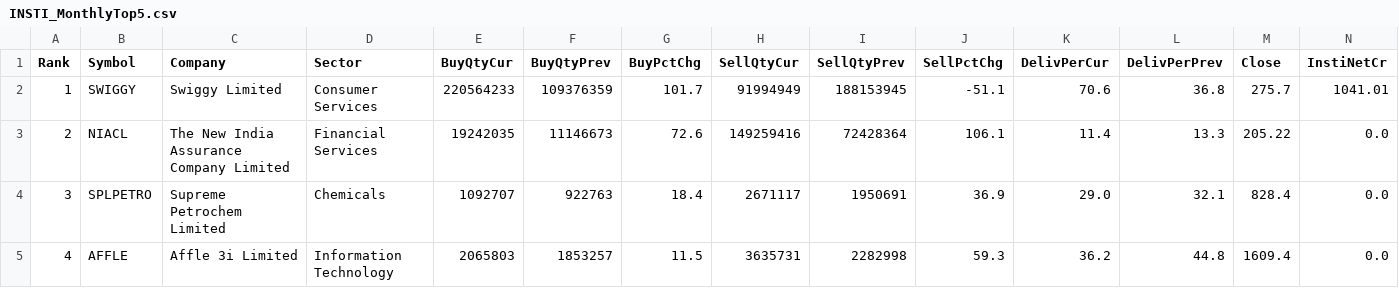
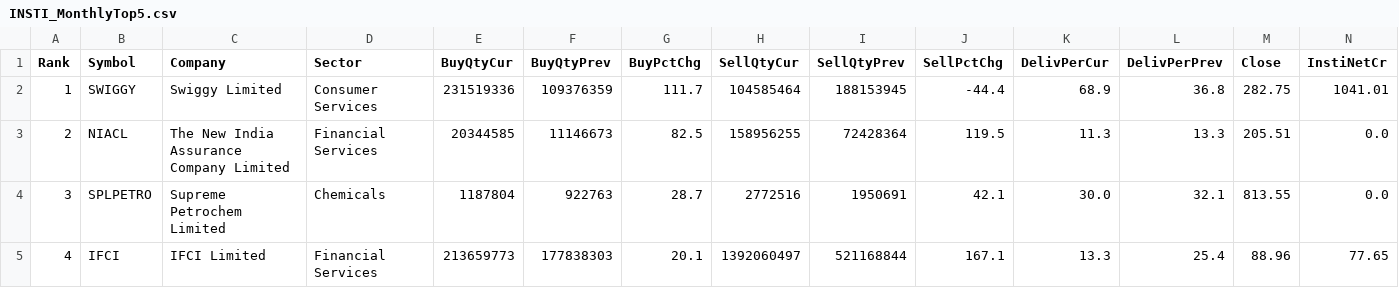
Before and after one commit to heartaltafhussain-lgtm/insti-tracker, a CSV file: INSTI_MonthlyTop5.csv, drawn as a sheet; only a part is shown; the diff covers the shown part only; the diff names each change by its address in the sheet, - before the commit and + after, or states it on an @@ line.

```diff
--- a/INSTI_MonthlyTop5.csv
+++ b/INSTI_MonthlyTop5.csv
-E2 (BuyQtyCur): 220564233
+E2 (BuyQtyCur): 231519336
-G2 (BuyPctChg): 101.7
+G2 (BuyPctChg): 111.7
-H2 (SellQtyCur): 91994949
+H2 (SellQtyCur): 104585464
-J2 (SellPctChg): -51.1
+J2 (SellPctChg): -44.4
-K2 (DelivPerCur): 70.6
+K2 (DelivPerCur): 68.9
-M2 (Close): 275.7
+M2 (Close): 282.75
-E3 (BuyQtyCur): 19242035
+E3 (BuyQtyCur): 20344585
-G3 (BuyPctChg): 72.6
+G3 (BuyPctChg): 82.5
-H3 (SellQtyCur): 149259416
+H3 (SellQtyCur): 158956255
-J3 (SellPctChg): 106.1
+J3 (SellPctChg): 119.5
-K3 (DelivPerCur): 11.4
+K3 (DelivPerCur): 11.3
-M3 (Close): 205.22
+M3 (Close): 205.51
-E4 (BuyQtyCur): 1092707
+E4 (BuyQtyCur): 1187804
-G4 (BuyPctChg): 18.4
+G4 (BuyPctChg): 28.7
-H4 (SellQtyCur): 2671117
+H4 (SellQtyCur): 2772516
-J4 (SellPctChg): 36.9
+J4 (SellPctChg): 42.1
-K4 (DelivPerCur): 29.0
+K4 (DelivPerCur): 30.0
-M4 (Close): 828.4
+M4 (Close): 813.55
-B5 (Symbol): AFFLE
+B5 (Symbol): IFCI
-C5 (Company): Affle 3i Limited
+C5 (Company): IFCI Limited
-D5 (Sector): Information Technology
+D5 (Sector): Financial Services
-E5 (BuyQtyCur): 2065803
+E5 (BuyQtyCur): 213659773
-F5 (BuyQtyPrev): 1853257
+F5 (BuyQtyPrev): 177838303
-G5 (BuyPctChg): 11.5
+G5 (BuyPctChg): 20.1
-H5 (SellQtyCur): 3635731
+H5 (SellQtyCur): 1392060497
-I5 (SellQtyPrev): 2282998
+I5 (SellQtyPrev): 521168844
-J5 (SellPctChg): 59.3
+J5 (SellPctChg): 167.1
-K5 (DelivPerCur): 36.2
+K5 (DelivPerCur): 13.3
-L5 (DelivPerPrev): 44.8
+L5 (DelivPerPrev): 25.4
-M5 (Close): 1609.4
+M5 (Close): 88.96
-N5 (InstiNetCr): 0.0
+N5 (InstiNetCr): 77.65
```
Also changed, not shown: 13 edited cells elsewhere in this file, INSTI_Deals.csv, INSTI_FortnightlyTop5.csv, 5 other files.
